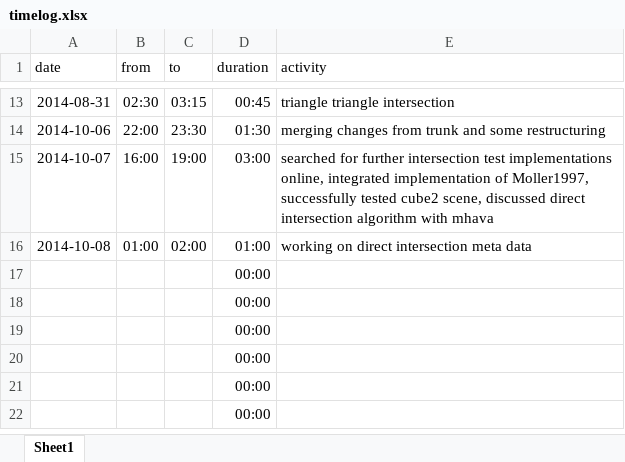
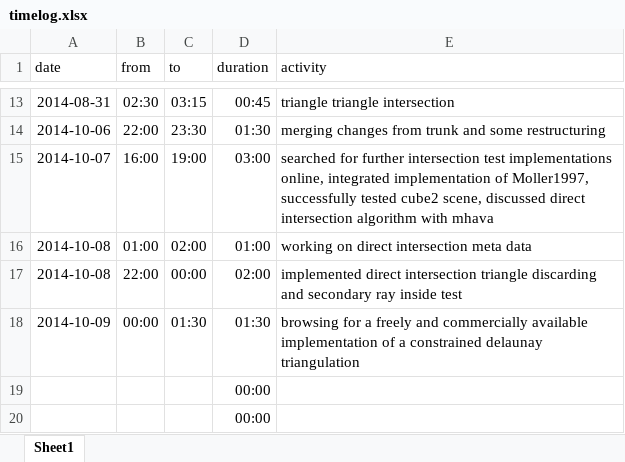
Before and after one commit to bernhardmgruber/master_thesis, an Excel workbook: documents/timelog.xlsx, sheet Sheet1, drawn as a sheet; only a part is shown, gaps mark what is left out; the shorter side is filled out with more unchanged rows; values as stored, in another font and other column widths than the file's, no borders; removed rows and columns are numbered as before the commit, all else as after; the diff names each change by its address in the sheet, - before the commit and + after, or states it on an @@ line.

Commit message:
timelog

```diff
--- a/documents/timelog.xlsx (sheet Sheet1)
+++ b/documents/timelog.xlsx (sheet Sheet1)
-row 17:  |  |  | 00:00
-row 18:  |  |  | 00:00
+row 17: 2014-10-08 | 22:00 | 00:00 | 02:00 | implemented direct intersection triangle discarding and secondary ray inside test
+row 18: 2014-10-09 | 00:00 | 01:30 | 01:30 | browsing for a freely and commercially available implementation of a constrained delaunay triangulation
```
